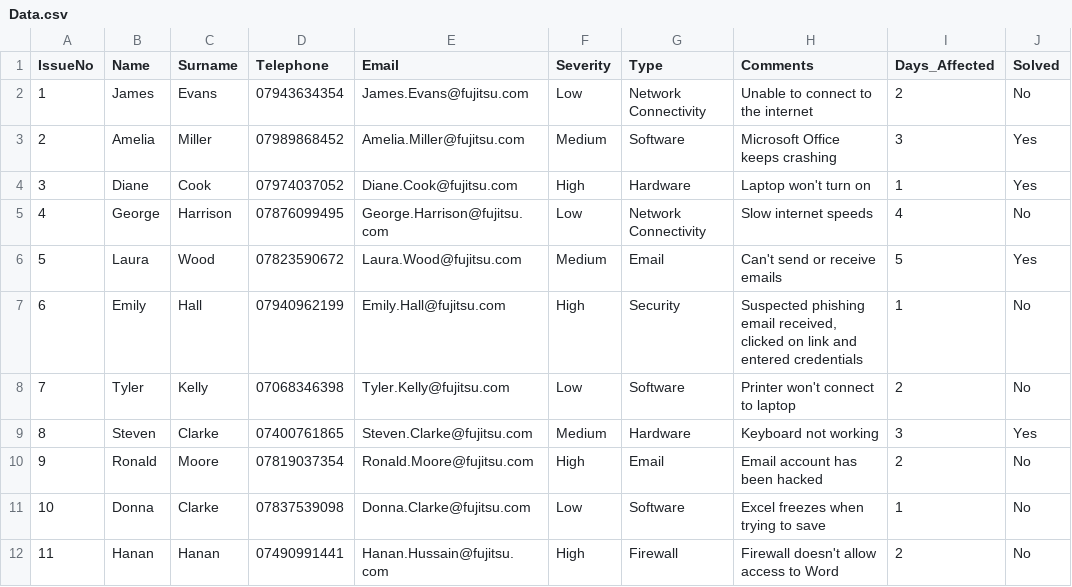
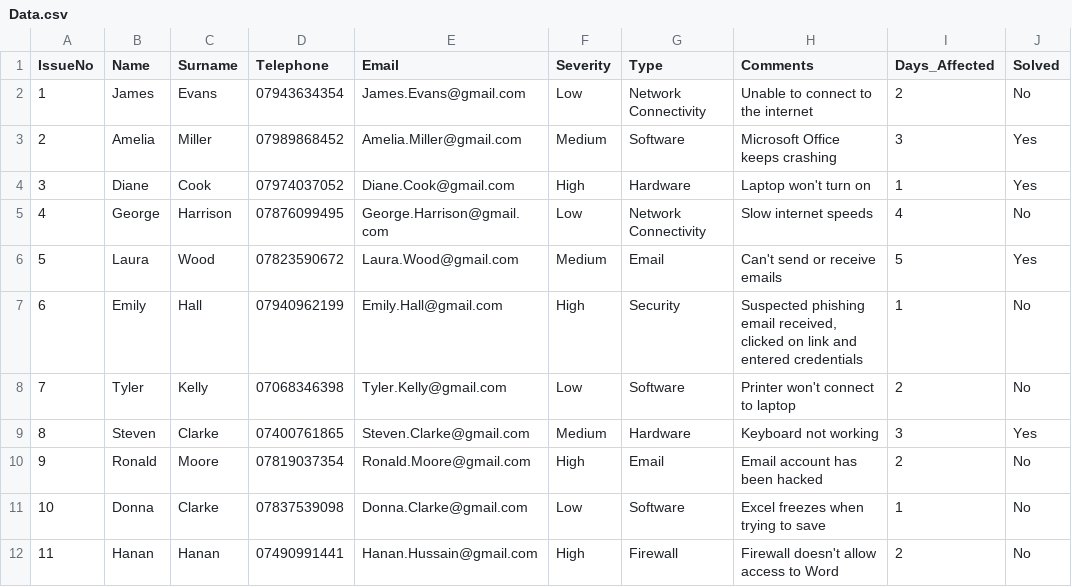
Before and after one commit to HHussain141003/02-Software-Engineering-Fundamentals-Assignment, a CSV file: Data.csv, drawn as a sheet.

Commit message:
Push

```diff
--- a/Data.csv
+++ b/Data.csv
@@ -1,12 +1,12 @@
 IssueNo,Name,Surname,Telephone,Email,Severity,Type,Comments,Days_Affected,Solved
-1,James,Evans,07943634354,James.Evans@fujitsu.com,Low,Network Connectivity,Unable to connect to the internet,2,No
-2,Amelia,Miller,07989868452,Amelia.Miller@fujitsu.com,Medium,Software,Microsoft Office keeps crashing,3,Yes
-3,Diane,Cook,07974037052,Diane.Cook@fujitsu.com,High,Hardware,Laptop won't turn on,1,Yes
-4,George,Harrison,07876099495,George.Harrison@fujitsu.com,Low,Network Connectivity,Slow internet speeds,4,No
-5,Laura,Wood,07823590672,Laura.Wood@fujitsu.com,Medium,Email,Can't send or receive emails,5,Yes
-6,Emily,Hall,07940962199,Emily.Hall@fujitsu.com,High,Security,"Suspected phishing email received, clicked on link and entered credentials",1,No
-7,Tyler,Kelly,07068346398,Tyler.Kelly@fujitsu.com,Low,Software,Printer won't connect to laptop,2,No
-8,Steven,Clarke,07400761865,Steven.Clarke@fujitsu.com,Medium,Hardware,Keyboard not working,3,Yes
-9,Ronald,Moore,07819037354,Ronald.Moore@fujitsu.com,High,Email,Email account has been hacked,2,No
-10,Donna,Clarke,07837539098,Donna.Clarke@fujitsu.com,Low,Software,Excel freezes when trying to save,1,No
-11,Hanan,Hanan,07490991441,Hanan.Hussain@fujitsu.com,High,Firewall,Firewall doesn't allow access to Word,2,No
+1,James,Evans,07943634354,James.Evans@gmail.com,Low,Network Connectivity,Unable to connect to the internet,2,No
+2,Amelia,Miller,07989868452,Amelia.Miller@gmail.com,Medium,Software,Microsoft Office keeps crashing,3,Yes
+3,Diane,Cook,07974037052,Diane.Cook@gmail.com,High,Hardware,Laptop won't turn on,1,Yes
+4,George,Harrison,07876099495,George.Harrison@gmail.com,Low,Network Connectivity,Slow internet speeds,4,No
+5,Laura,Wood,07823590672,Laura.Wood@gmail.com,Medium,Email,Can't send or receive emails,5,Yes
+6,Emily,Hall,07940962199,Emily.Hall@gmail.com,High,Security,"Suspected phishing email received, clicked on link and entered credentials",1,No
+7,Tyler,Kelly,07068346398,Tyler.Kelly@gmail.com,Low,Software,Printer won't connect to laptop,2,No
+8,Steven,Clarke,07400761865,Steven.Clarke@gmail.com,Medium,Hardware,Keyboard not working,3,Yes
+9,Ronald,Moore,07819037354,Ronald.Moore@gmail.com,High,Email,Email account has been hacked,2,No
+10,Donna,Clarke,07837539098,Donna.Clarke@gmail.com,Low,Software,Excel freezes when trying to save,1,No
+11,Hanan,Hanan,07490991441,Hanan.Hussain@gmail.com,High,Firewall,Firewall doesn't allow access to Word,2,No
```
